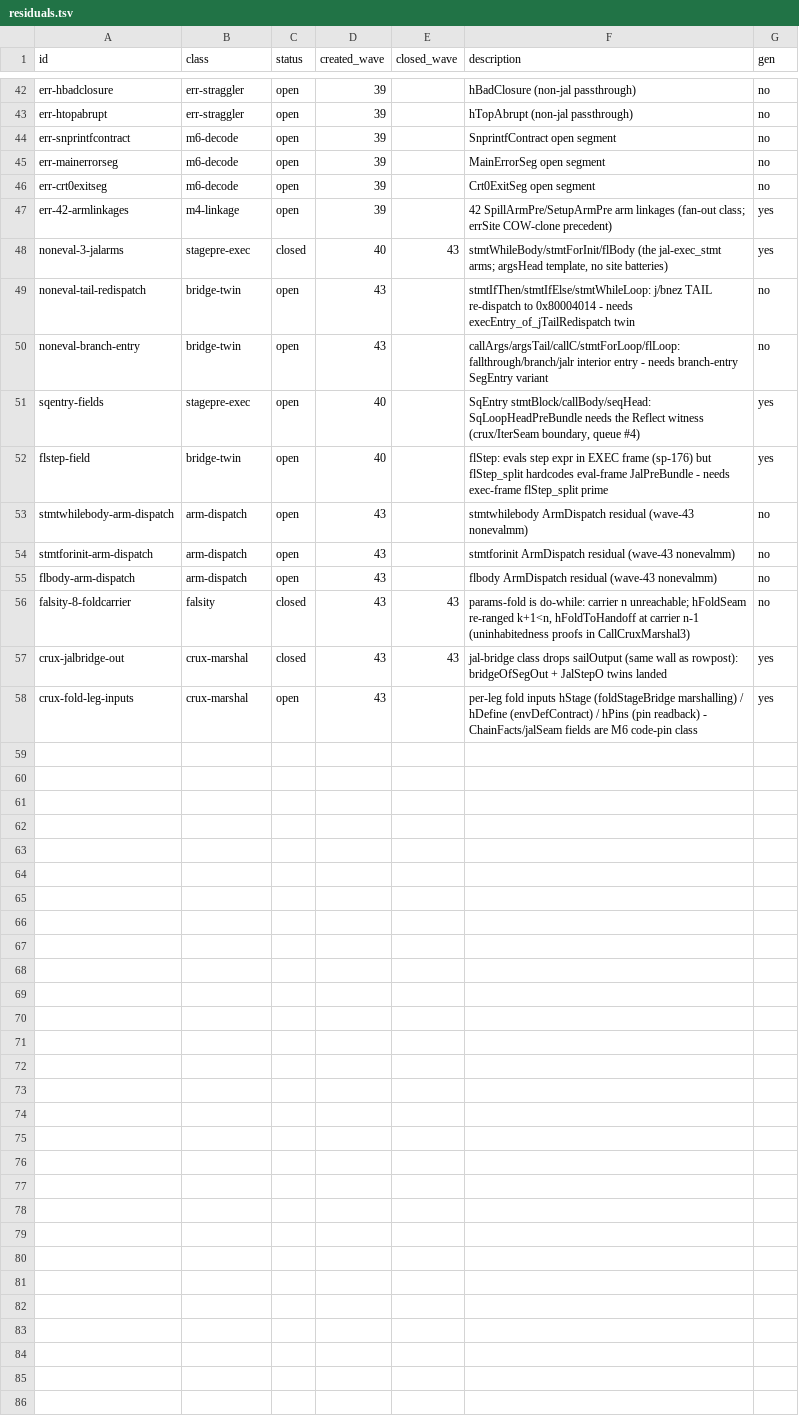
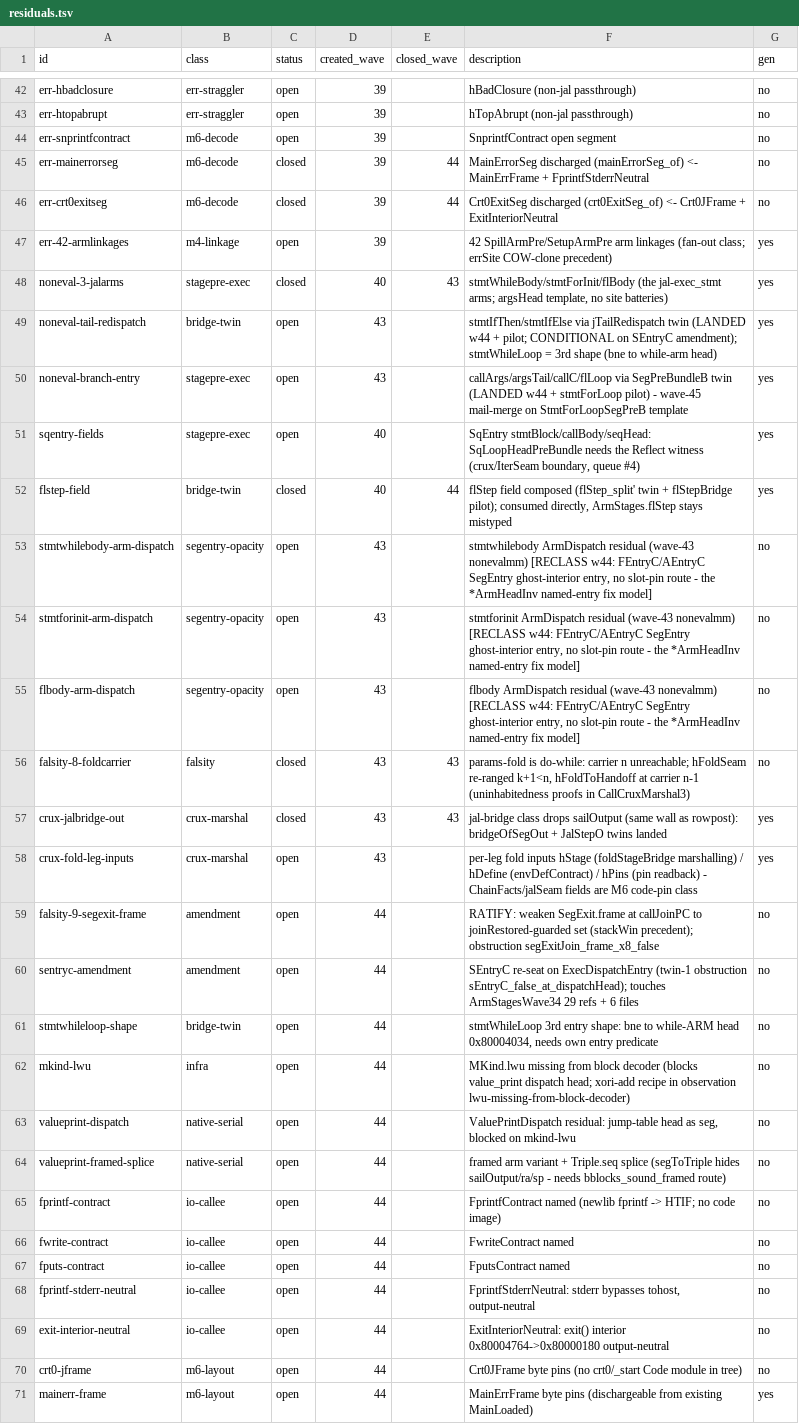
Before and after one commit to BasisResearch/ship-your-interpreter, a TSV file: experiments/residuals.tsv, drawn as a sheet; only a part is shown, gaps mark what is left out; the diff covers the shown part only.

```diff
--- a/experiments/residuals.tsv
+++ b/experiments/residuals.tsv
@@ -44,13 +44,13 @@ err-htopabrupt	err-straggler	open	39		hTopAbrupt (non-jal passthrough)	no
 err-snprintfcontract	m6-decode	open	39		SnprintfContract open segment	no
-err-mainerrorseg	m6-decode	open	39		MainErrorSeg open segment	no
-err-crt0exitseg	m6-decode	open	39		Crt0ExitSeg open segment	no
+err-mainerrorseg	m6-decode	closed	39	44	MainErrorSeg discharged (mainErrorSeg_of) <- MainErrFrame + FprintfStderrNeutral	no
+err-crt0exitseg	m6-decode	closed	39	44	Crt0ExitSeg discharged (crt0ExitSeg_of) <- Crt0JFrame + ExitInteriorNeutral	no
 err-42-armlinkages	m4-linkage	open	39		42 SpillArmPre/SetupArmPre arm linkages (fan-out class; errSite COW-clone precedent)	yes
 noneval-3-jalarms	stagepre-exec	closed	40	43	stmtWhileBody/stmtForInit/flBody (the jal-exec_stmt arms; argsHead template, no site batteries)	yes
-noneval-tail-redispatch	bridge-twin	open	43		stmtIfThen/stmtIfElse/stmtWhileLoop: j/bnez TAIL re-dispatch to 0x80004014 - needs execEntry_of_jTailRedispatch twin	no
-noneval-branch-entry	bridge-twin	open	43		callArgs/argsTail/callC/stmtForLoop/flLoop: fallthrough/branch/jalr interior entry - needs branch-entry SegEntry variant	no
+noneval-tail-redispatch	bridge-twin	open	43		stmtIfThen/stmtIfElse via jTailRedispatch twin (LANDED w44 + pilot; CONDITIONAL on SEntryC amendment); stmtWhileLoop = 3rd shape (bne to while-arm head)	yes
+noneval-branch-entry	stagepre-exec	open	43		callArgs/argsTail/callC/flLoop via SegPreBundleB twin (LANDED w44 + stmtForLoop pilot) - wave-45 mail-merge on StmtForLoopSegPreB template	yes
 sqentry-fields	stagepre-exec	open	40		SqEntry stmtBlock/callBody/seqHead: SqLoopHeadPreBundle needs the Reflect witness (crux/IterSeam boundary, queue #4)	yes
-flstep-field	bridge-twin	open	40		flStep: evals step expr in EXEC frame (sp-176) but flStep_split hardcodes eval-frame JalPreBundle - needs exec-frame flStep_split prime	yes
-stmtwhilebody-arm-dispatch	arm-dispatch	open	43		stmtwhilebody ArmDispatch residual (wave-43 nonevalmm)	no
-stmtforinit-arm-dispatch	arm-dispatch	open	43		stmtforinit ArmDispatch residual (wave-43 nonevalmm)	no
-flbody-arm-dispatch	arm-dispatch	open	43		flbody ArmDispatch residual (wave-43 nonevalmm)	no
+flstep-field	bridge-twin	closed	40	44	flStep field composed (flStep_split' twin + flStepBridge pilot); consumed directly, ArmStages.flStep stays mistyped	yes
+stmtwhilebody-arm-dispatch	segentry-opacity	open	43		stmtwhilebody ArmDispatch residual (wave-43 nonevalmm) [RECLASS w44: FEntryC/AEntryC SegEntry ghost-interior entry, no slot-pin route - the *ArmHeadInv named-entry fix model]	no
+stmtforinit-arm-dispatch	segentry-opacity	open	43		stmtforinit ArmDispatch residual (wave-43 nonevalmm) [RECLASS w44: FEntryC/AEntryC SegEntry ghost-interior entry, no slot-pin route - the *ArmHeadInv named-entry fix model]	no
+flbody-arm-dispatch	segentry-opacity	open	43		flbody ArmDispatch residual (wave-43 nonevalmm) [RECLASS w44: FEntryC/AEntryC SegEntry ghost-interior entry, no slot-pin route - the *ArmHeadInv named-entry fix model]	no
 falsity-8-foldcarrier	falsity	closed	43	43	params-fold is do-while: carrier n unreachable; hFoldSeam re-ranged k+1<n, hFoldToHandoff at carrier n-1 (uninhabitedness proofs in CallCruxMarshal3)	no
@@ -58 +58,14 @@ crux-jalbridge-out	crux-marshal	closed	43	43	jal-bridge class drops sailOutput (
 crux-fold-leg-inputs	crux-marshal	open	43		per-leg fold inputs hStage (foldStageBridge marshalling) / hDefine (envDefContract) / hPins (pin readback) - ChainFacts/jalSeam fields are M6 code-pin class	yes
+falsity-9-segexit-frame	amendment	open	44		RATIFY: weaken SegExit.frame at callJoinPC to joinRestored-guarded set (stackWin precedent); obstruction segExitJoin_frame_x8_false	no
+sentryc-amendment	amendment	open	44		SEntryC re-seat on ExecDispatchEntry (twin-1 obstruction sEntryC_false_at_dispatchHead); touches ArmStagesWave34 29 refs + 6 files	no
+stmtwhileloop-shape	bridge-twin	open	44		stmtWhileLoop 3rd entry shape: bne to while-ARM head 0x80004034, needs own entry predicate	no
+mkind-lwu	infra	open	44		MKind.lwu missing from block decoder (blocks value_print dispatch head; xori-add recipe in observation lwu-missing-from-block-decoder)	no
+valueprint-dispatch	native-serial	open	44		ValuePrintDispatch residual: jump-table head as seg, blocked on mkind-lwu	no
+valueprint-framed-splice	native-serial	open	44		framed arm variant + Triple.seq splice (segToTriple hides sailOutput/ra/sp - needs bblocks_sound_framed route)	no
+fprintf-contract	io-callee	open	44		FprintfContract named (newlib fprintf -> HTIF; no code image)	no
+fwrite-contract	io-callee	open	44		FwriteContract named	no
+fputs-contract	io-callee	open	44		FputsContract named	no
+fprintf-stderr-neutral	io-callee	open	44		FprintfStderrNeutral: stderr bypasses tohost, output-neutral	no
+exit-interior-neutral	io-callee	open	44		ExitInteriorNeutral: exit() interior 0x80004764->0x80000180 output-neutral	no
+crt0-jframe	m6-layout	open	44		Crt0JFrame byte pins (no crt0/_start Code module in tree)	no
+mainerr-frame	m6-layout	open	44		MainErrFrame byte pins (dischargeable from existing MainLoaded)	yes
```
Also changed, not shown: 1 added row and 22 edited cells elsewhere in this file, 23 other files.
